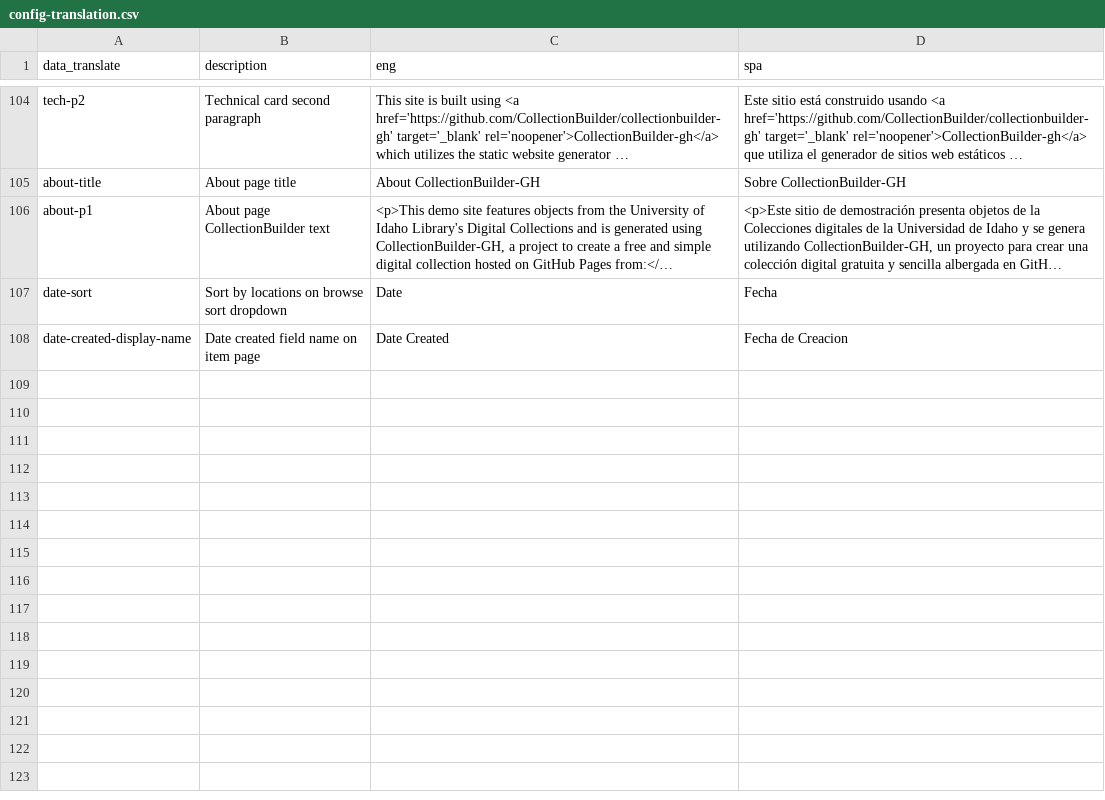
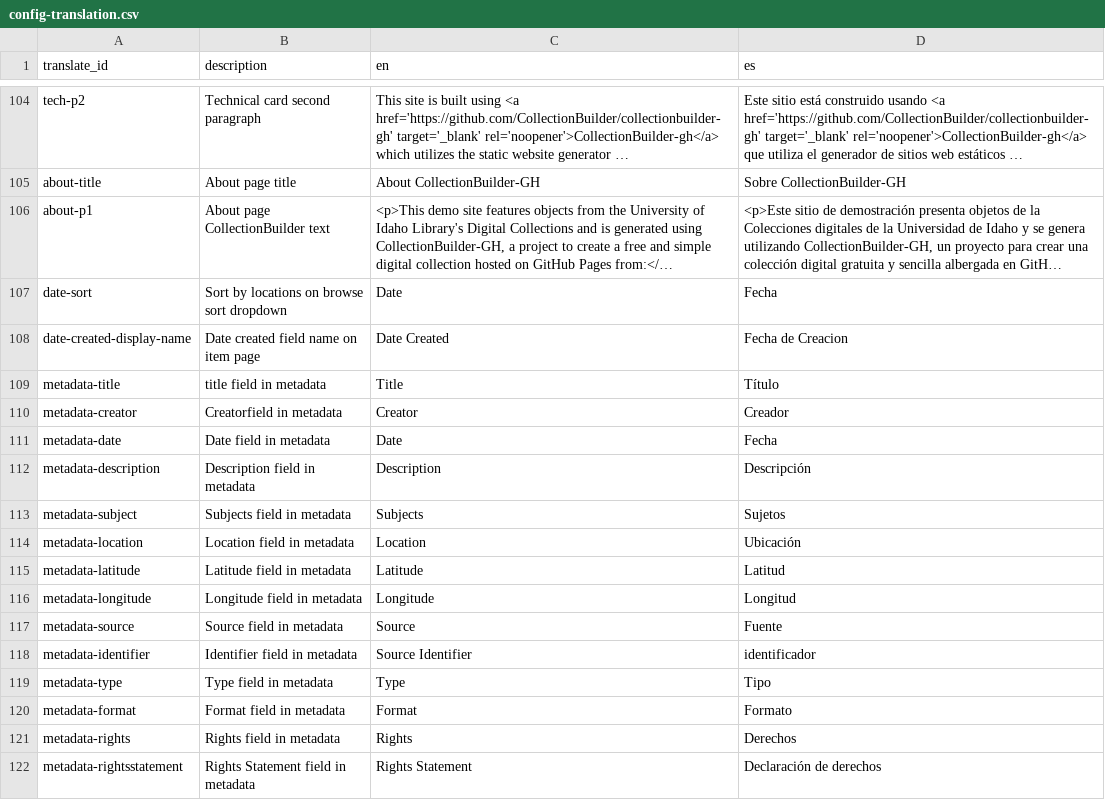
Before and after one commit to owikle/cb-multilingual-again, a CSV file: _data/config-translation.csv, drawn as a sheet; only a part is shown, gaps mark what is left out; long unchanged cells end in …; the diff covers the shown part only.

```diff
--- a/_data/config-translation.csv
+++ b/_data/config-translation.csv
@@ -1 +1 @@
-data_translate,description,eng,spa
+translate_id,description,en,es
@@ -108 +108,15 @@ date-sort,Sort by locations on browse sort dropdown,Date,Fecha
 date-created-display-name,Date created field name on item page,Date Created,Fecha de Creacion
+metadata-title,title field in metadata,Title,Título
+metadata-creator,Creatorfield in metadata,Creator,Creador
+metadata-date,Date field in metadata,Date,Fecha
+metadata-description,Description field in metadata,Description,Descripción
+metadata-subject,Subjects field in metadata,Subjects,Sujetos
+metadata-location,Location field in metadata,Location,Ubicación
+metadata-latitude,Latitude field in metadata,Latitude,Latitud
+metadata-longitude,Longitude field in metadata,Longitude,Longitud
+metadata-source,Source field in metadata,Source,Fuente
+metadata-identifier,Identifier field in metadata,Source Identifier,identificador
+metadata-type,Type field in metadata,Type,Tipo
+metadata-format,Format field in metadata,Format,Formato
+metadata-rights,Rights field in metadata,Rights,Derechos
+metadata-rightsstatement,Rights Statement field in metadata,Rights Statement,Declaración de derechos
```
Also changed, not shown: 11 edited cells elsewhere in this file, 2 other files.
